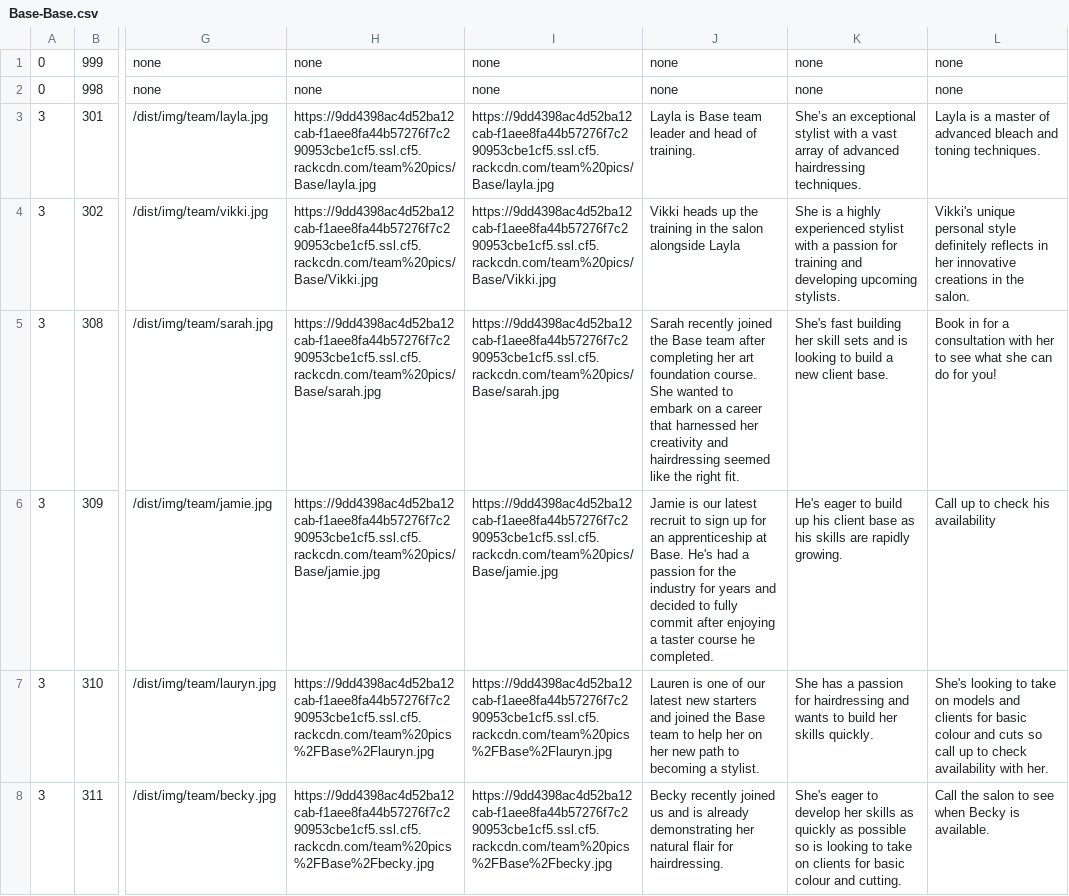
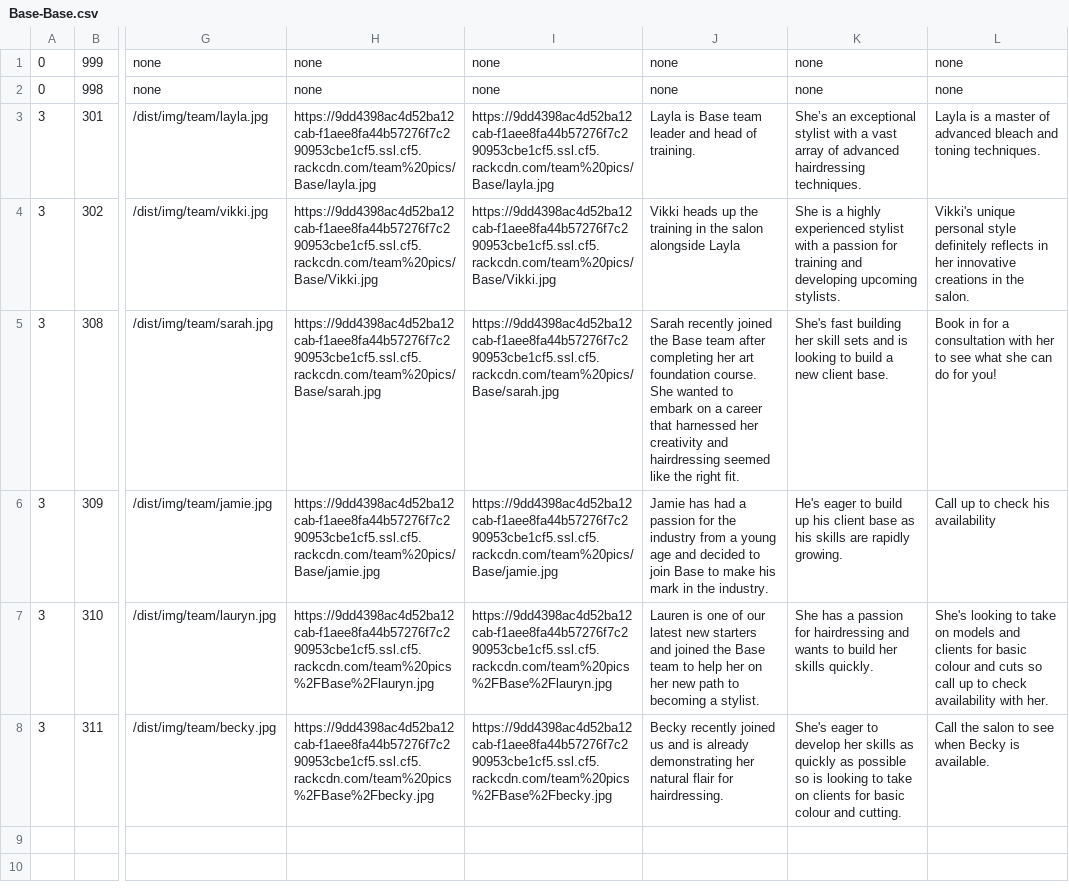
Before and after one commit to araquach/pk20, a CSV file: data/csv/team_members/Base-Base.csv, drawn as a sheet; only a part is shown, gaps mark what is left out; the diff names each change by its address in the sheet, - before the commit and + after, or states it on an @@ line.

```diff
--- a/data/csv/team_members/Base-Base.csv
+++ b/data/csv/team_members/Base-Base.csv
-J6: Jamie is our latest recruit to sign up for an apprenticeship at Base. He's had a passion for the industry for years and decided to fully commit after enjoying a taster course he completed.
+J6: Jamie has had a passion for the industry from a young age and decided to join Base to make his mark in the industry.
```
Also changed, not shown: data/csv/team_members/Jakata-Jakata.csv, data/csv/team_members/PK-PK.csv, 1 other file.
